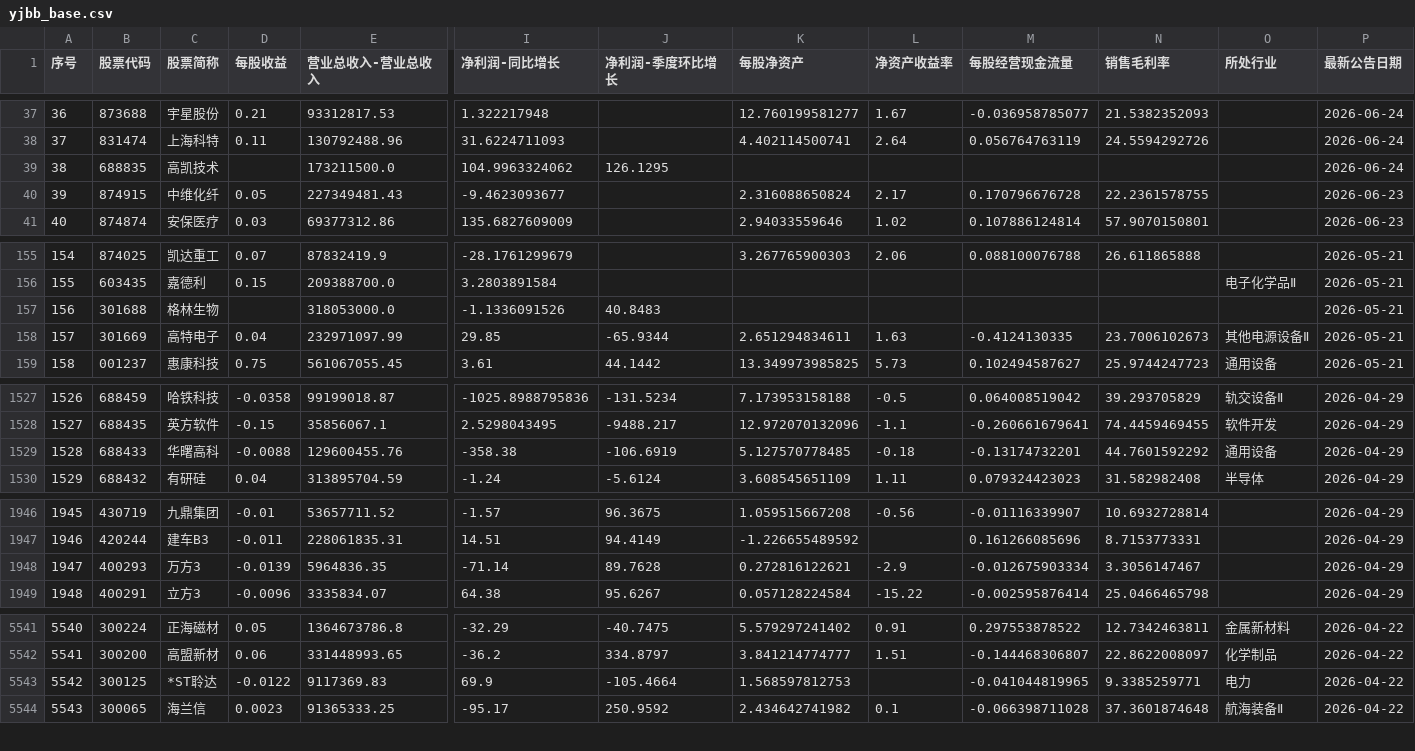
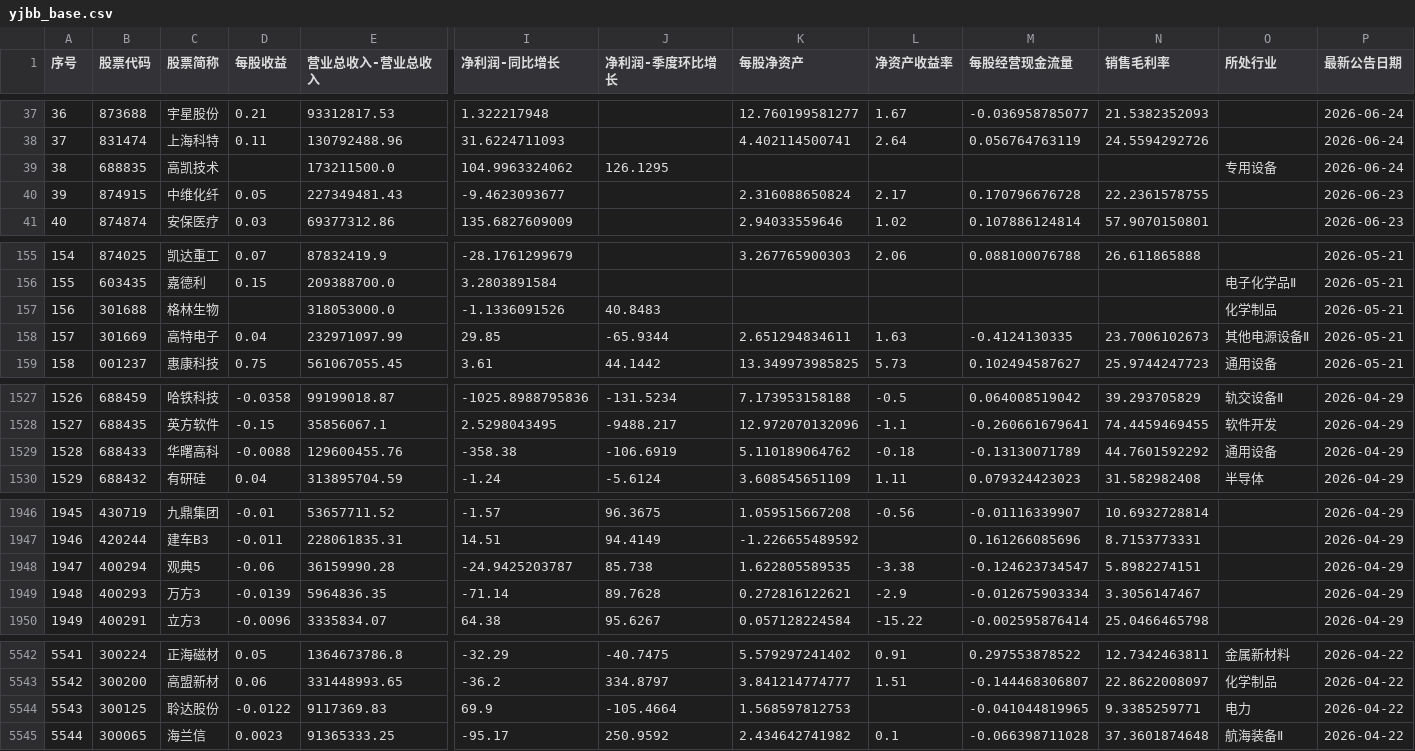
Before and after one commit to yiongq/astock-radar, a CSV file: data/latest/yjbb_base.csv, drawn as a sheet; only a part is shown, gaps mark what is left out; addresses are those after the commit; rows hold the shown columns only; the diff names each change by its address in the sheet, - before the commit and + after, or states it on an @@ line.

```diff
--- a/data/latest/yjbb_base.csv
+++ b/data/latest/yjbb_base.csv
-O39 (所处行业): (empty)
+O39 (所处行业): 专用设备
-O157 (所处行业): (empty)
+O157 (所处行业): 化学制品
-K1529 (每股净资产): 5.127570778485
+K1529 (每股净资产): 5.110189064762
-M1529 (每股经营现金流量): -0.13174732201
+M1529 (每股经营现金流量): -0.13130071789
+row 1948: 1947 | 400294 | 观典5 | -0.06 | 36159990.28 | -24.9425203787 | 85.738 | 1.622805589535 | -3.38 | -0.124623734547 | 5.8982274151 |  | 2026-04-29
@@ column A (序号) renumbered from row 1949 down @@
-C5544 (股票简称): *ST聆达
+C5544 (股票简称): 聆达股份
```
Also changed, not shown: data/latest/indices.csv, data/latest/klines.csv, 11 other files.
